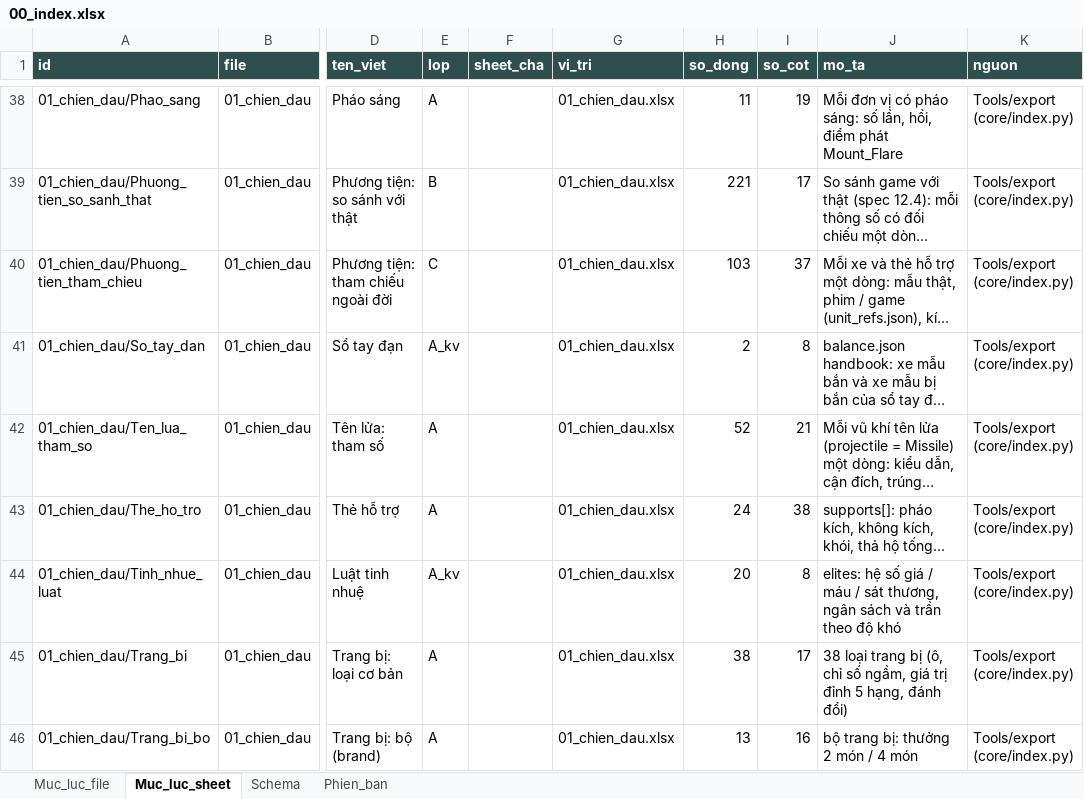
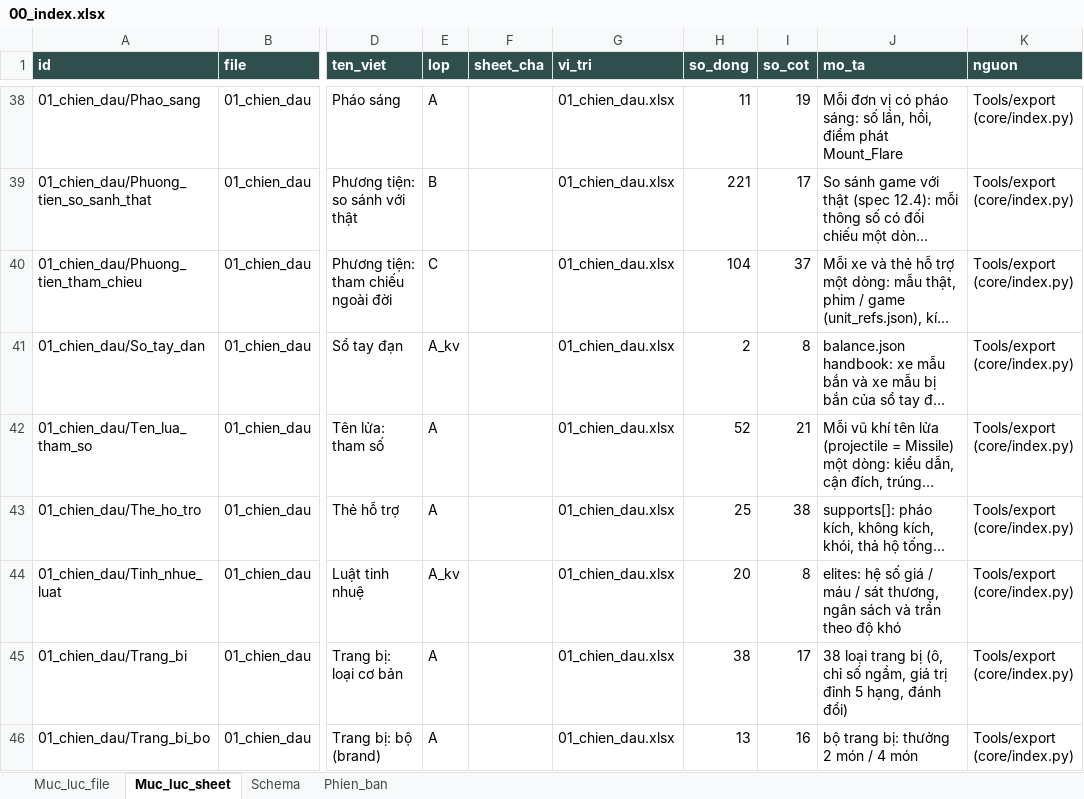
Before and after one commit to Winka173/machine-bridage, an Excel workbook: Docs/export/current/00_index.xlsx, sheet Muc_luc_sheet, drawn as a sheet; only a part is shown, gaps mark what is left out; long unchanged cells end in …; values as stored, in another font and other column widths than the file's, no borders; the diff covers the shown part only; the diff names each change by its address in the sheet, - before the commit and + after, or states it on an @@ line.

```diff
--- a/Docs/export/current/00_index.xlsx (sheet Muc_luc_sheet)
+++ b/Docs/export/current/00_index.xlsx (sheet Muc_luc_sheet)
-H40 (so_dong): 103
+H40 (so_dong): 104
-H43 (so_dong): 24
+H43 (so_dong): 25
```
Also changed, not shown: 4 added rows and 2 edited cells elsewhere in this sheet, sheet Schema, sheet Phien_ban, sheet Muc_luc_file, Docs/export/current/01_chien_dau.xlsx, 17 other files.
